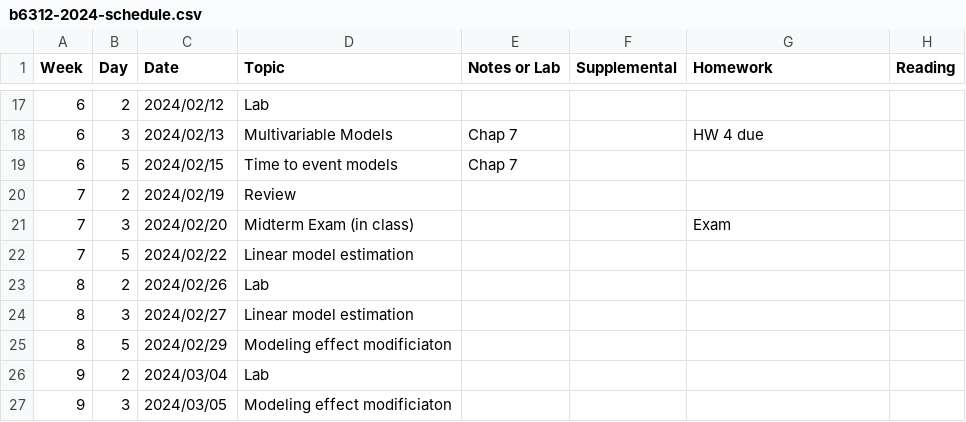
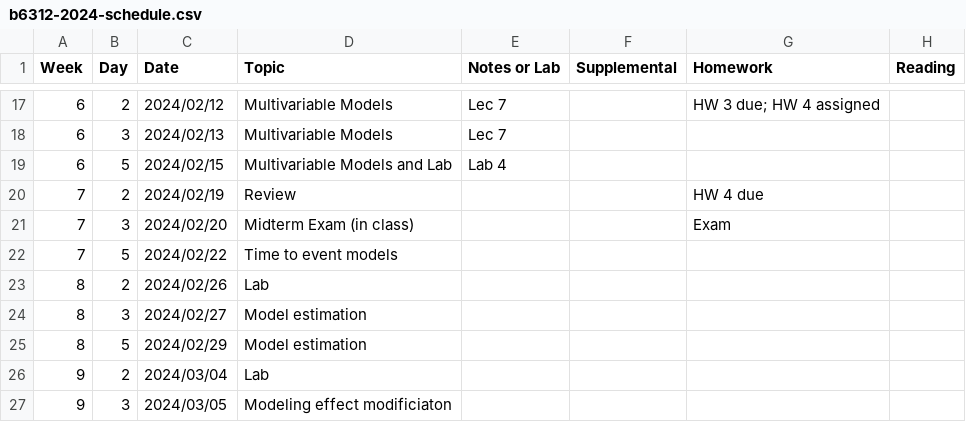
Before and after one commit to ChrisSl789/modern-regression, a CSV file: b6312-2024-schedule.csv, drawn as a sheet; only a part is shown, gaps mark what is left out; the diff covers the shown part only.

```diff
--- a/b6312-2024-schedule.csv
+++ b/b6312-2024-schedule.csv
@@ -17,10 +17,10 @@ Week,Day,Date,Topic,"Notes or Lab",Supplemental,Homework,Reading
-6,2,2024/02/12,"   Lab",,,,
-6,3,2024/02/13,"Multivariable Models","Chap 7",,"HW 4 due",
-6,5,2024/02/15,"Time to event models","Chap 7",,,
-7,2,2024/02/19,Review,,,,
+6,2,2024/02/12,"Multivariable Models","Lec 7",,"HW 3 due; HW 4 assigned",
+6,3,2024/02/13,"Multivariable Models","Lec 7",,,
+6,5,2024/02/15,"Multivariable Models and Lab","Lab 4",,,
+7,2,2024/02/19,Review,,,"HW 4 due",
 7,3,2024/02/20,"Midterm Exam (in class)",,,Exam,
-7,5,2024/02/22,"Linear model estimation",,,,
+7,5,2024/02/22,"Time to event models",,,,
 8,2,2024/02/26,"  Lab",,,,
-8,3,2024/02/27,"Linear model estimation",,,,
-8,5,2024/02/29,"Modeling effect modificiaton",,,,
+8,3,2024/02/27,"Model estimation",,,,
+8,5,2024/02/29,"Model estimation",,,,
 9,2,2024/03/04,"   Lab",,,,
```
Also changed, not shown: 31 edited cells elsewhere in this file, 51 other files.
